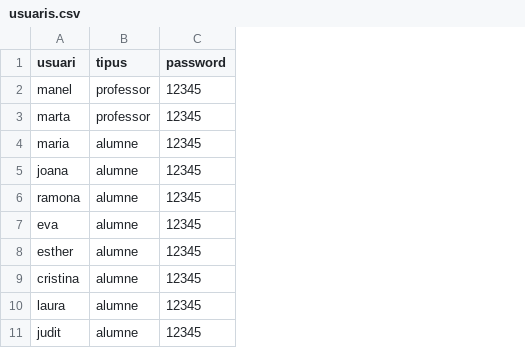
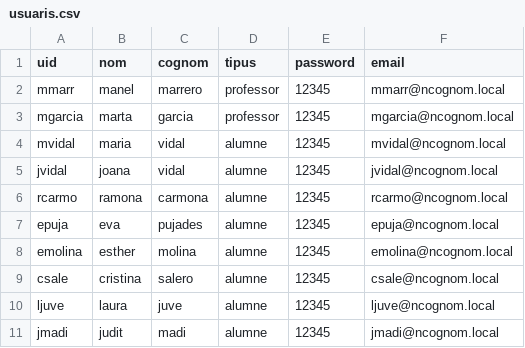
Before and after one commit to ajuve/ldapinstitut, a CSV file: usuaris.csv, drawn as a sheet; addresses are those after the commit; the diff names each change by its address in the sheet, - before the commit and + after, or states it on an @@ line.

Commit message:
Add files via upload

```diff
--- a/usuaris.csv
+++ b/usuaris.csv
+column A (uid), rows 2-11: mmarr | mgarcia | mvidal | jvidal | rcarmo | epuja | emolina | csale | ljuve | jmadi
+column C (cognom), rows 2-11: marrero | garcia | vidal | vidal | carmona | pujades | molina | salero | juve | madi
+column F (email), rows 2-11: mmarr@ncognom.local | mgarcia@ncognom.local | mvidal@ncognom.local | jvidal@ncognom.local | rcarmo@ncognom.local | epuja@ncognom.local | emolina@ncognom.local | csale@ncognom.local | ljuve@ncognom.local | jmadi@ncognom.local
-B1: usuari
+B1: nom
```
